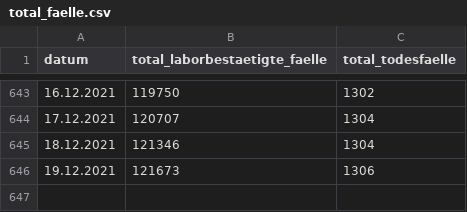
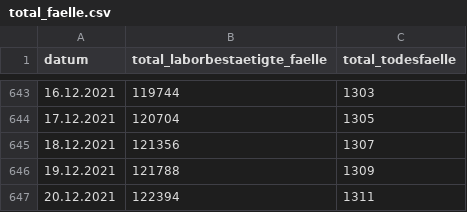
Before and after one commit to openDataBE/covid19Data, a CSV file: total_faelle.csv, drawn as a sheet; only a part is shown, gaps mark what is left out; the diff covers the shown part only.

Commit message:
Automatic commit of total_faelle.csv

```diff
--- a/total_faelle.csv
+++ b/total_faelle.csv
@@ -643,4 +643,5 @@
-"16.12.2021","119750","1302"
-"17.12.2021","120707","1304"
-"18.12.2021","121346","1304"
-"19.12.2021","121673","1306"
+"16.12.2021","119744","1303"
+"17.12.2021","120704","1305"
+"18.12.2021","121356","1307"
+"19.12.2021","121788","1309"
+"20.12.2021","122394","1311"
```
Also changed, not shown: 32 edited cells elsewhere in this file.
